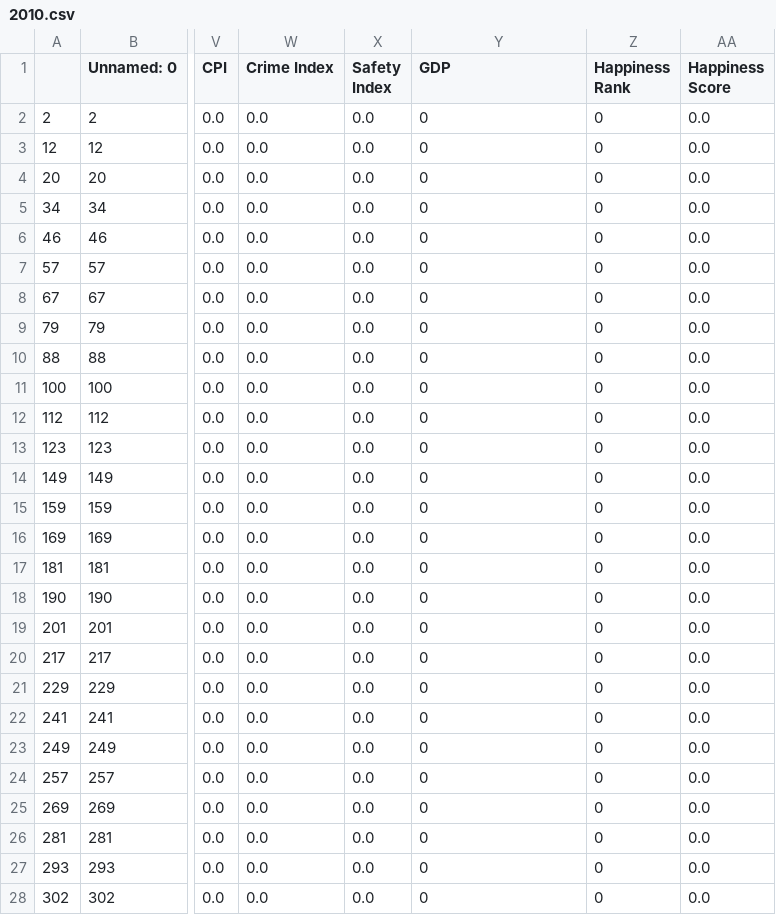
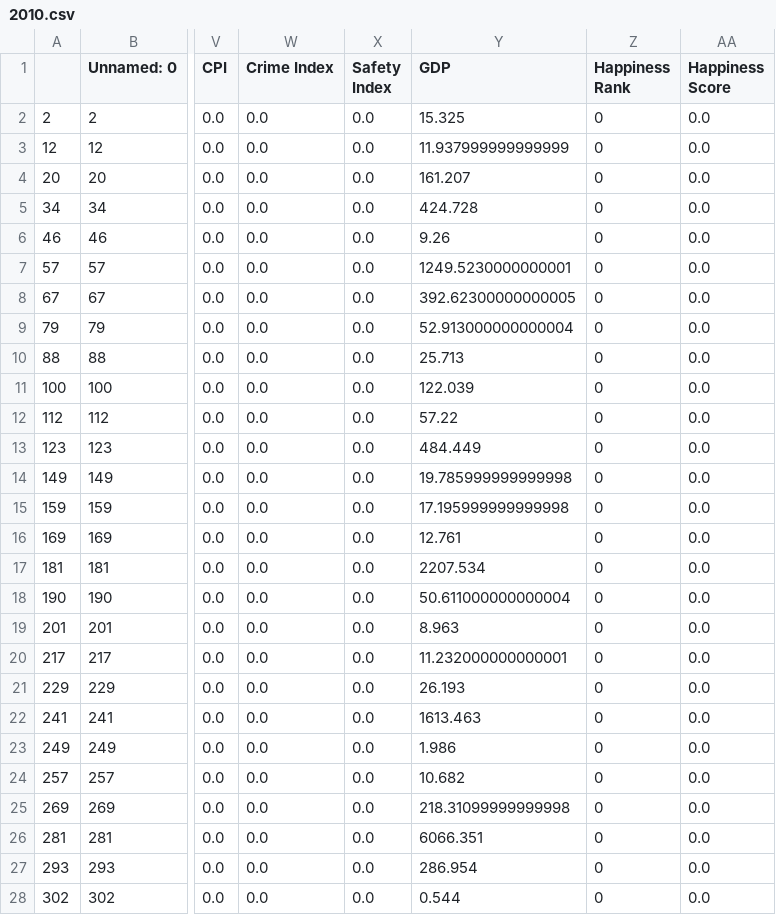
Before and after one commit to thanders/COMP47350_happiness, a CSV file: combined_data_file/2010.csv, drawn as a sheet; only a part is shown, gaps mark what is left out; the diff covers the shown part only; the diff names each change by its address in the sheet, - before the commit and + after, or states it on an @@ line.

```diff
--- a/combined_data_file/2010.csv
+++ b/combined_data_file/2010.csv
-Y2 (GDP): 0
+Y2 (GDP): 15.325
-Y3 (GDP): 0
+Y3 (GDP): 11.937999999999999
-Y4 (GDP): 0
+Y4 (GDP): 161.207
-Y5 (GDP): 0
+Y5 (GDP): 424.728
-Y6 (GDP): 0
+Y6 (GDP): 9.26
-Y7 (GDP): 0
+Y7 (GDP): 1249.5230000000001
-Y8 (GDP): 0
+Y8 (GDP): 392.62300000000005
-Y9 (GDP): 0
+Y9 (GDP): 52.913000000000004
-Y10 (GDP): 0
+Y10 (GDP): 25.713
-Y11 (GDP): 0
+Y11 (GDP): 122.039
-Y12 (GDP): 0
+Y12 (GDP): 57.22
-Y13 (GDP): 0
+Y13 (GDP): 484.449
-Y14 (GDP): 0
+Y14 (GDP): 19.785999999999998
-Y15 (GDP): 0
+Y15 (GDP): 17.195999999999998
-Y16 (GDP): 0
+Y16 (GDP): 12.761
-Y17 (GDP): 0
+Y17 (GDP): 2207.534
-Y18 (GDP): 0
+Y18 (GDP): 50.611000000000004
-Y19 (GDP): 0
+Y19 (GDP): 8.963
-Y20 (GDP): 0
+Y20 (GDP): 11.232000000000001
-Y21 (GDP): 0
+Y21 (GDP): 26.193
-Y22 (GDP): 0
+Y22 (GDP): 1613.463
-Y23 (GDP): 0
+Y23 (GDP): 1.986
-Y24 (GDP): 0
+Y24 (GDP): 10.682
-Y25 (GDP): 0
+Y25 (GDP): 218.31099999999998
-Y26 (GDP): 0
+Y26 (GDP): 6066.351
-Y27 (GDP): 0
+Y27 (GDP): 286.954
-Y28 (GDP): 0
+Y28 (GDP): 0.544
```
Also changed, not shown: 97 edited cells elsewhere in this file, combined_data_file/2011.csv, combined_data_file/2012.csv, 13 other files.
